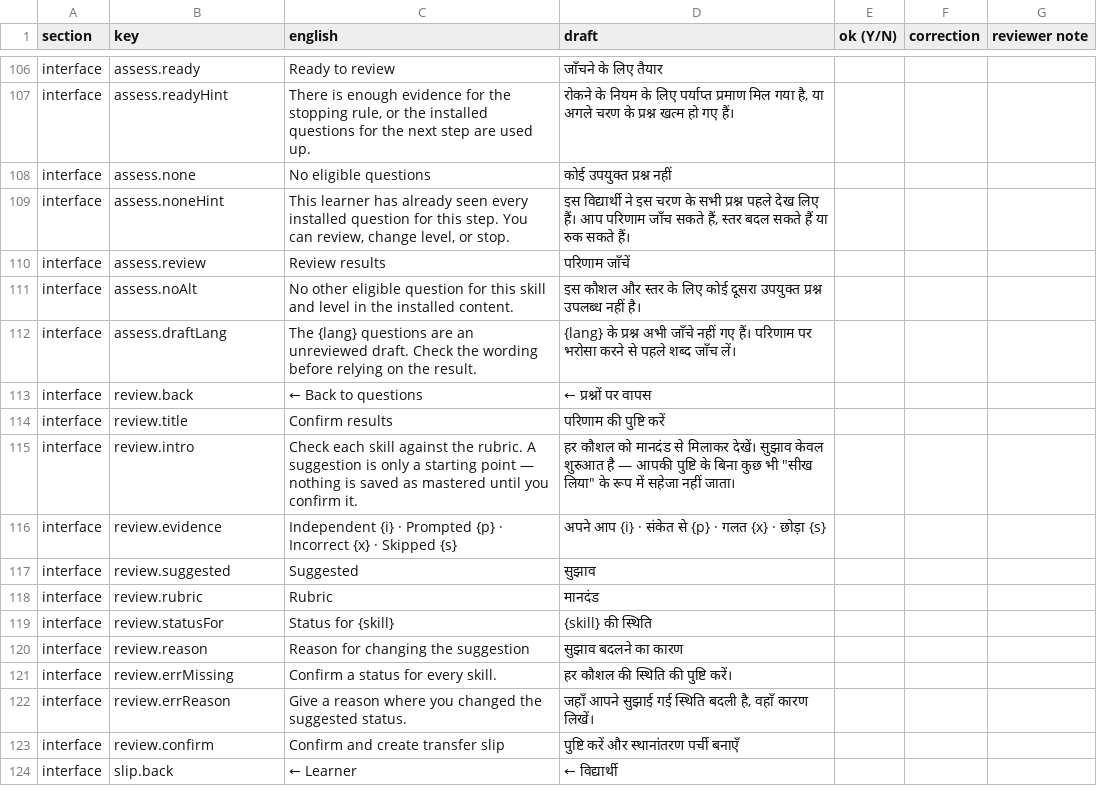
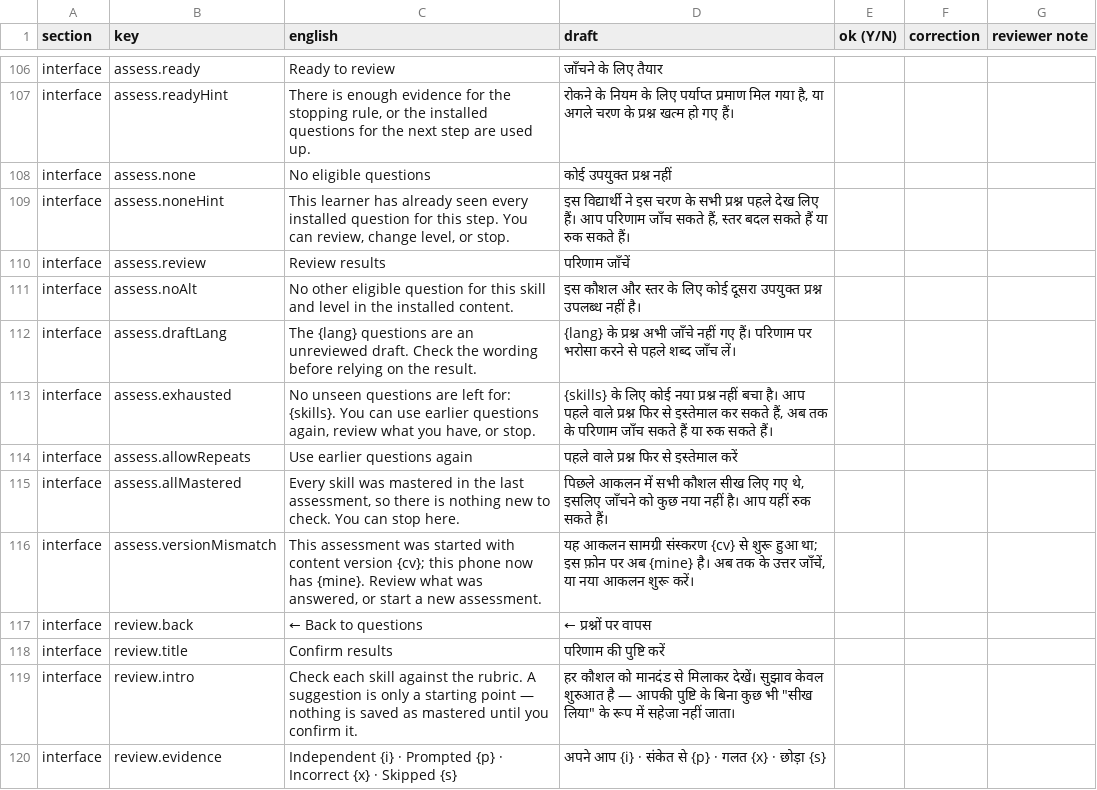
Before and after one commit to Saisagar31/ContinuED, a CSV file: docs/review/hi.csv, drawn as a sheet; only a part is shown, gaps mark what is left out; the shorter side is filled out with more unchanged rows.

```diff
--- a/docs/review/hi.csv
+++ b/docs/review/hi.csv
@@ -112,2 +112,6 @@
 "interface","assess.draftLang","The {lang} questions are an unreviewed draft. Check the wording before relying on the result.","{lang} के प्रश्न अभी जाँचे नहीं गए हैं। परिणाम पर भरोसा करने से पहले शब्द जाँच लें।","","",""
+"interface","assess.exhausted","No unseen questions are left for: {skills}. You can use earlier questions again, review what you have, or stop.","{skills} के लिए कोई नया प्रश्न नहीं बचा है। आप पहले वाले प्रश्न फिर से इस्तेमाल कर सकते हैं, अब तक के परिणाम जाँच सकते हैं या रुक सकते हैं।","","",""
+"interface","assess.allowRepeats","Use earlier questions again","पहले वाले प्रश्न फिर से इस्तेमाल करें","","",""
+"interface","assess.allMastered","Every skill was mastered in the last assessment, so there is nothing new to check. You can stop here.","पिछले आकलन में सभी कौशल सीख लिए गए थे, इसलिए जाँचने को कुछ नया नहीं है। आप यहीं रुक सकते हैं।","","",""
+"interface","assess.versionMismatch","This assessment was started with content version {cv}; this phone now has {mine}. Review what was answered, or start a new assessment.","यह आकलन सामग्री संस्करण {cv} से शुरू हुआ था; इस फ़ोन पर अब {mine} है। अब तक के उत्तर जाँचें, या नया आकलन शुरू करें।","","",""
 "interface","review.back","← Back to questions","← प्रश्नों पर वापस","","",""
```
Also changed, not shown: docs/review/kn.csv, docs/review/ml.csv, 18 other files.
